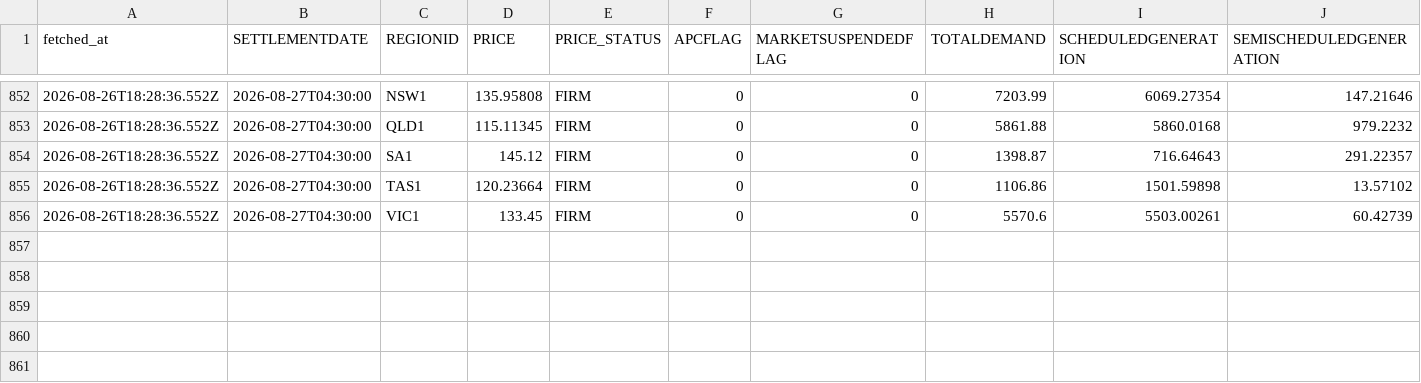
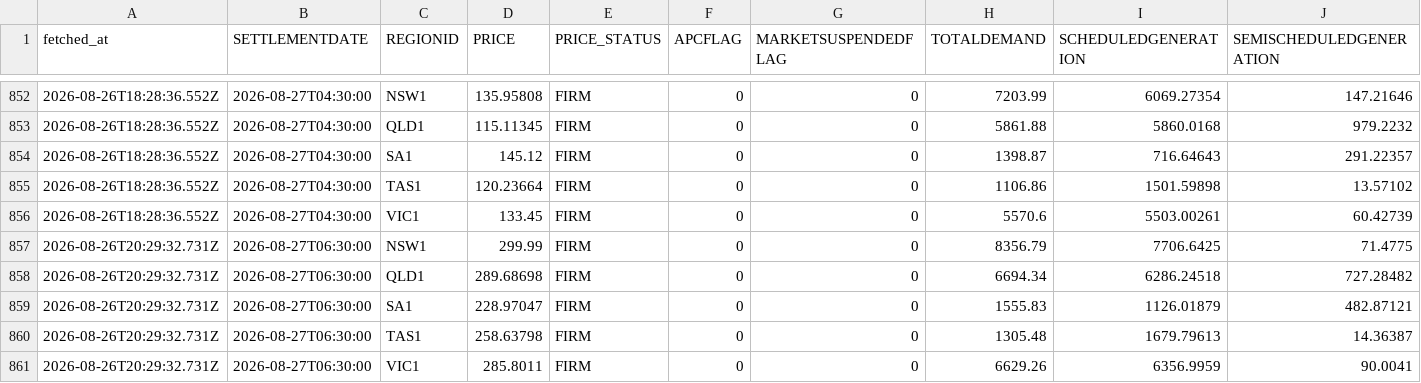
Before and after one commit to Tharindi-W/nem-live-state, a CSV file: data/nem_dispatch.csv, drawn as a sheet; only a part is shown, gaps mark what is left out; rows hold the shown columns only; the diff names each change by its address in the sheet, - before the commit and + after, or states it on an @@ line.

```diff
--- a/data/nem_dispatch.csv
+++ b/data/nem_dispatch.csv
+row 857: 2026-08-26T20:29:32.731Z | 2026-08-27T06:30:00 | NSW1 | 299.99 | FIRM | 0 | 0 | 8356.79 | 7706.6425 | 71.4775
+row 858: 2026-08-26T20:29:32.731Z | 2026-08-27T06:30:00 | QLD1 | 289.68698 | FIRM | 0 | 0 | 6694.34 | 6286.24518 | 727.28482
+row 859: 2026-08-26T20:29:32.731Z | 2026-08-27T06:30:00 | SA1 | 228.97047 | FIRM | 0 | 0 | 1555.83 | 1126.01879 | 482.87121
+row 860: 2026-08-26T20:29:32.731Z | 2026-08-27T06:30:00 | TAS1 | 258.63798 | FIRM | 0 | 0 | 1305.48 | 1679.79613 | 14.36387
+row 861: 2026-08-26T20:29:32.731Z | 2026-08-27T06:30:00 | VIC1 | 285.8011 | FIRM | 0 | 0 | 6629.26 | 6356.9959 | 90.0041
```
Also changed, not shown: data/nem_interconnectors.csv, data/nem_rooftop_actual.csv, 5 other files.
